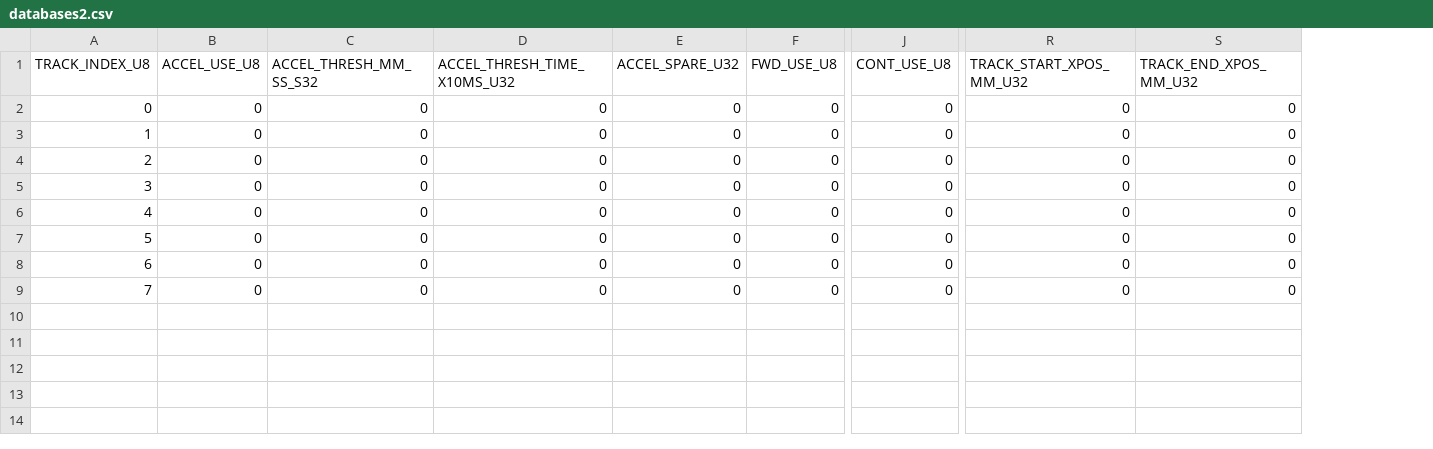
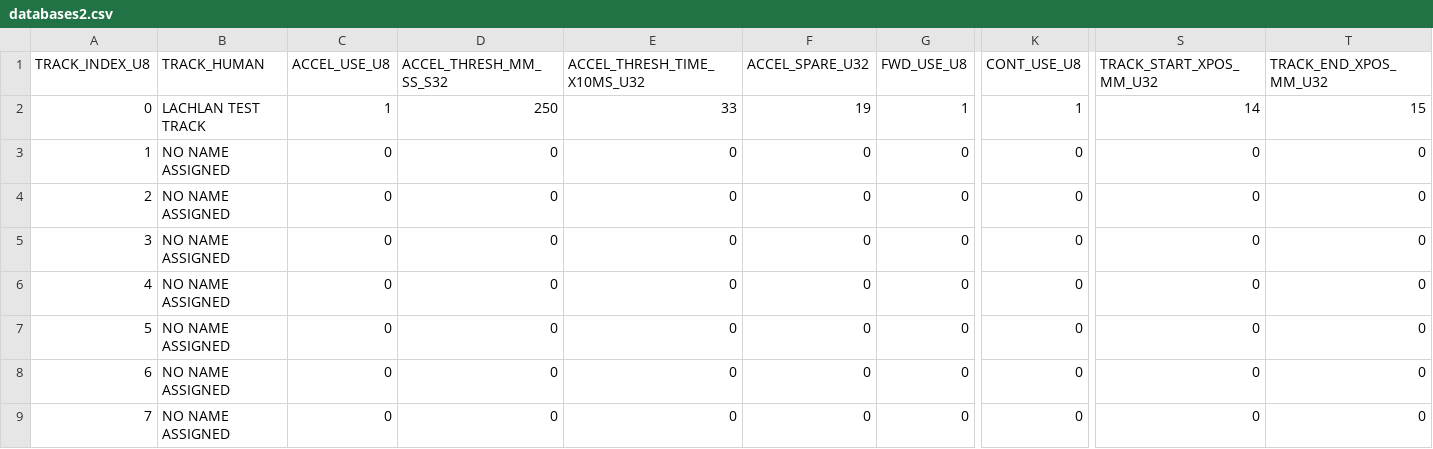
Before and after one commit to rLoopTeam/eng-software-pod, a CSV file: FIRMWARE/PROJECT_CODE/LCCM655__RLOOP__FCU_CORE/FLIGHT_CONTROLLER/TRACK_DATABASE/DATABASES/databases2.csv, drawn as a sheet; only a part is shown, gaps mark what is left out; addresses are those after the commit; the diff covers the shown part only; the diff names each change by its address in the sheet, - before the commit and + after, or states it on an @@ line.

Commit message:
[update] track database wip

```diff
--- a/FIRMWARE/PROJECT_CODE/LCCM655__RLOOP__FCU_CORE/FLIGHT_CONTROLLER/TRACK_DATABASE/DATABASES/databases2.csv
+++ b/FIRMWARE/PROJECT_CODE/LCCM655__RLOOP__FCU_CORE/FLIGHT_CONTROLLER/TRACK_DATABASE/DATABASES/databases2.csv
+column B (TRACK_HUMAN), rows 2-9: LACHLAN TEST TRACK | NO NAME ASSIGNED | NO NAME ASSIGNED | NO NAME ASSIGNED | NO NAME ASSIGNED | NO NAME ASSIGNED | NO NAME ASSIGNED | NO NAME ASSIGNED
-C2 (ACCEL_USE_U8): 0
+C2 (ACCEL_USE_U8): 1
-D2 (ACCEL_THRESH_MM_SS_S32): 0
+D2 (ACCEL_THRESH_MM_SS_S32): 250
-E2 (ACCEL_THRESH_TIME_X10MS_U32): 0
+E2 (ACCEL_THRESH_TIME_X10MS_U32): 33
-F2 (ACCEL_SPARE_U32): 0
+F2 (ACCEL_SPARE_U32): 19
-G2 (FWD_USE_U8): 0
+G2 (FWD_USE_U8): 1
-K2 (CONT_USE_U8): 0
+K2 (CONT_USE_U8): 1
-S2 (TRACK_START_XPOS_MM_U32): 0
+S2 (TRACK_START_XPOS_MM_U32): 14
-T2 (TRACK_END_XPOS_MM_U32): 0
+T2 (TRACK_END_XPOS_MM_U32): 15
```
Also changed, not shown: 1 edited cell elsewhere in this file, 23 other files.
